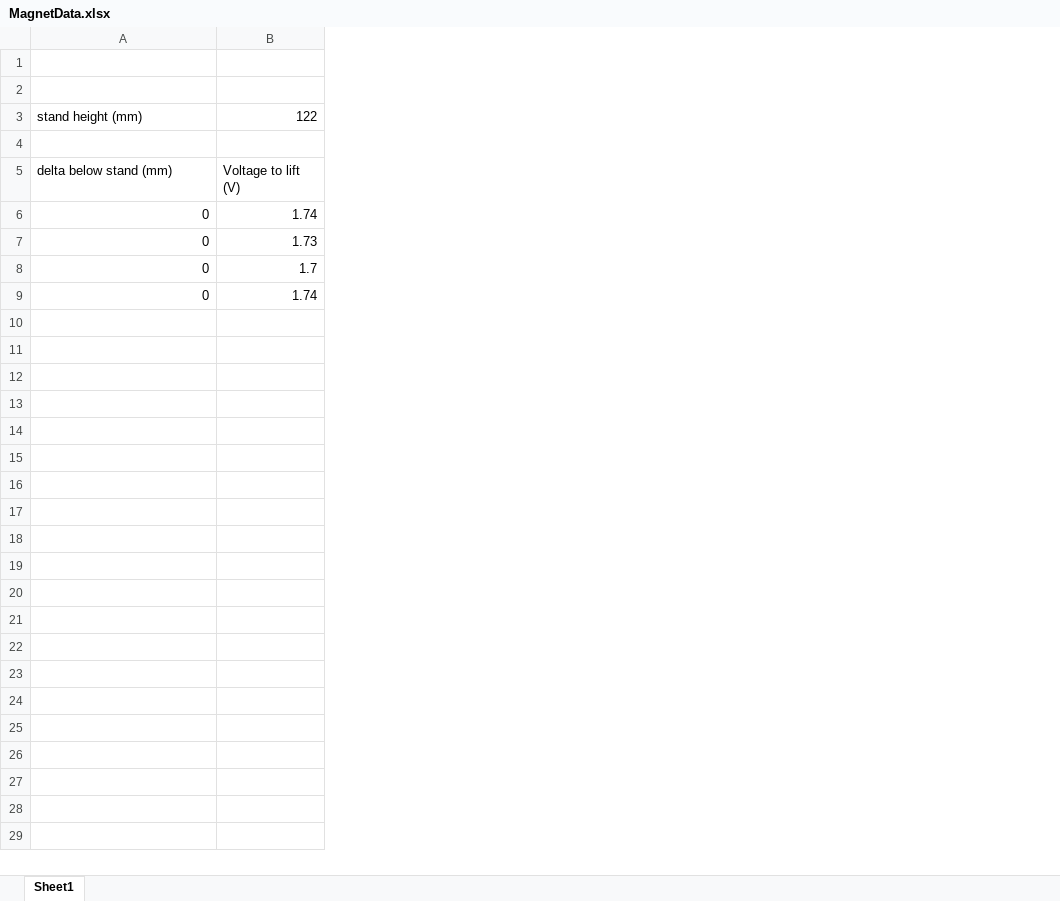
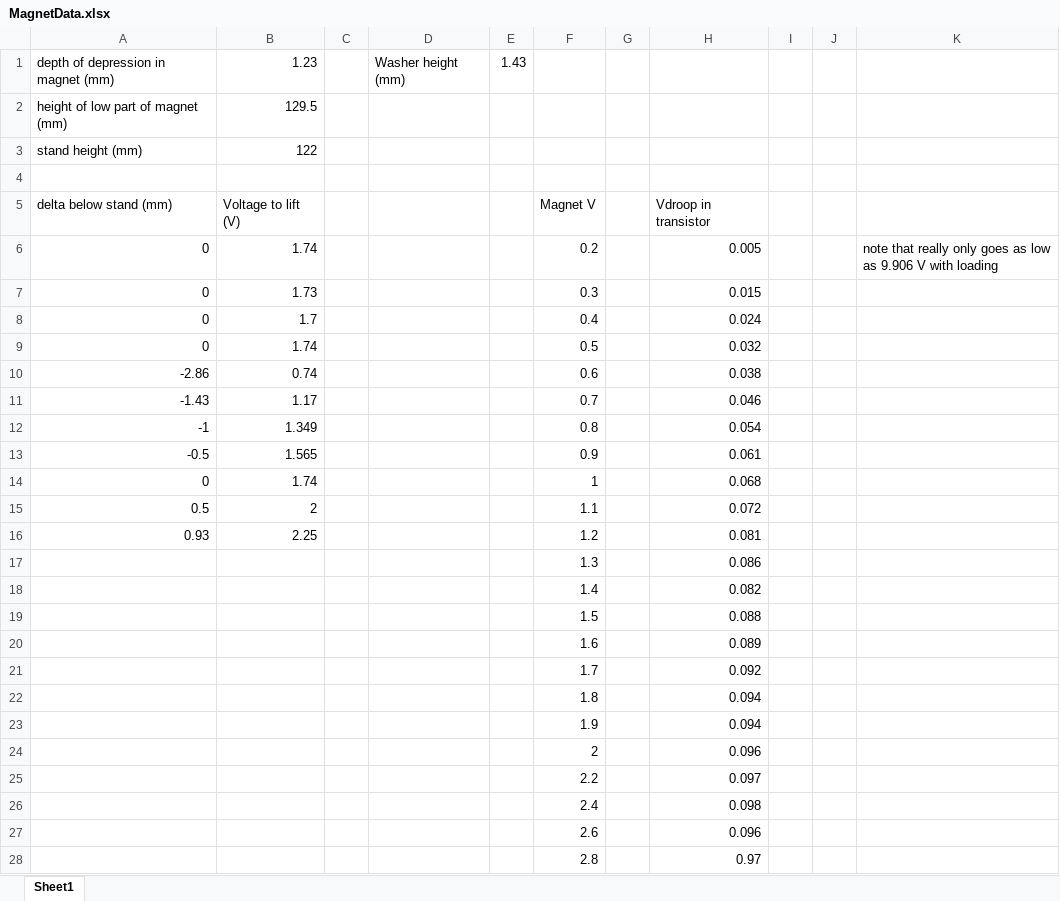
Before and after one commit to shivaghose/ME552, an Excel workbook: Lab2/Part1/MagnetData.xlsx, sheet Sheet1, drawn as a sheet; only a part is shown; values as stored, in another font and other column widths than the file's, no borders; the diff covers the shown part only; the diff names each change by its address in the sheet, - before the commit and + after, or states it on an @@ line.

Commit message:
added more magnet data for different heights and added data on Vdroop where the magnet running pulls down the phototransistor value

```diff
--- a/Lab2/Part1/MagnetData.xlsx (sheet Sheet1)
+++ b/Lab2/Part1/MagnetData.xlsx (sheet Sheet1)
+column C, empty
+column D, row 1: Washer height (mm)
+column E, row 1: 1.43
+column F, rows 5-9: Magnet V | 0.2 | 0.3 | 0.4 | 0.5
+column G, empty
+column H, rows 5-9: Vdroop in transistor | 0.005 | 0.015 | 0.024 | 0.032
+column I, empty
+column J, empty
+column K, row 6: note that really only goes as low as 9.906 V with loading
-row 1: (empty)
+row 1: depth of depression in magnet (mm) | 1.23 |  | Washer height (mm) | 1.43
-row 2: (empty)
+row 2: height of low part of magnet (mm) | 129.5
+row 10: -2.86 | 0.74 |  |  |  | 0.6 |  | 0.038
+row 11: -1.43 | 1.17 |  |  |  | 0.7 |  | 0.046
+row 12: -1 | 1.349 |  |  |  | 0.8 |  | 0.054
+row 13: -0.5 | 1.565 |  |  |  | 0.9 |  | 0.061
+row 14: 0 | 1.74 |  |  |  | 1 |  | 0.068
+row 15: 0.5 | 2 |  |  |  | 1.1 |  | 0.072
+row 16: 0.93 | 2.25 |  |  |  | 1.2 |  | 0.081
+row 17:  |  |  |  |  | 1.3 |  | 0.086
+row 18:  |  |  |  |  | 1.4 |  | 0.082
+row 19:  |  |  |  |  | 1.5 |  | 0.088
+row 20:  |  |  |  |  | 1.6 |  | 0.089
+row 21:  |  |  |  |  | 1.7 |  | 0.092
+row 22:  |  |  |  |  | 1.8 |  | 0.094
+row 23:  |  |  |  |  | 1.9 |  | 0.094
+row 24:  |  |  |  |  | 2 |  | 0.096
+row 25:  |  |  |  |  | 2.2 |  | 0.097
+row 26:  |  |  |  |  | 2.4 |  | 0.098
+row 27:  |  |  |  |  | 2.6 |  | 0.096
+row 28:  |  |  |  |  | 2.8 |  | 0.97
```
Also changed, not shown: 6 added rows elsewhere in this sheet.
